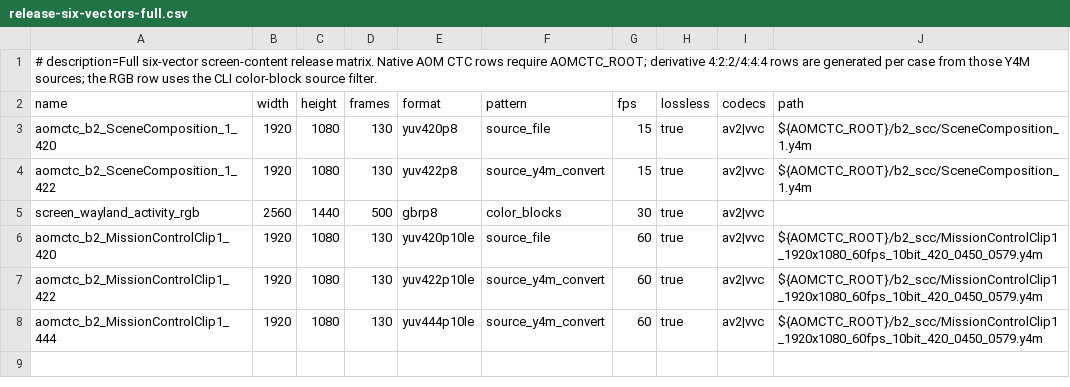
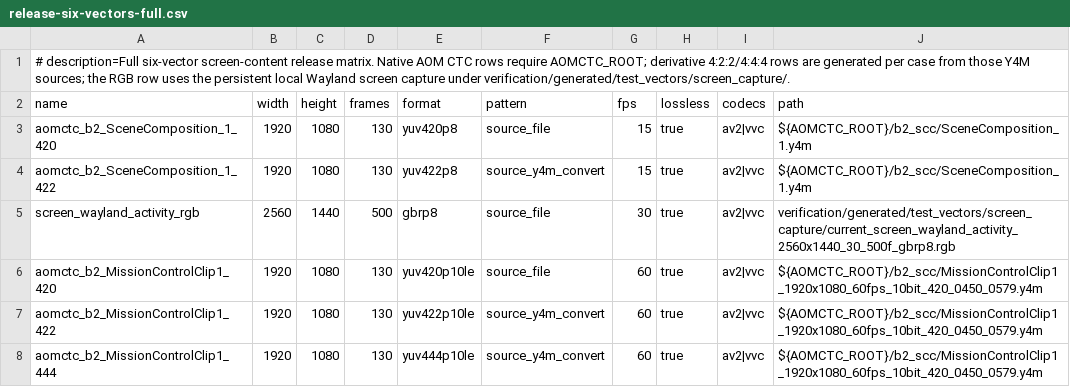
Before and after one commit to framefinery/framefinery-engine, a CSV file: verification/test_vector_sets/release-six-vectors-full.csv, drawn as a sheet.

```diff
--- a/verification/test_vector_sets/release-six-vectors-full.csv
+++ b/verification/test_vector_sets/release-six-vectors-full.csv
@@ -1,2 +1,2 @@
-# description=Full six-vector screen-content release matrix. Native AOM CTC rows require AOMCTC_ROOT; derivative 4:2:2/4:4:4 rows are generated per case from those Y4M sources; the RGB row uses the CLI color-block source filter.
+# description=Full six-vector screen-content release matrix. Native AOM CTC rows require AOMCTC_ROOT; derivative 4:2:2/4:4:4 rows are generated per case from those Y4M sources; the RGB row uses the persistent local Wayland screen capture under verification/generated/test_vectors/screen_capture/.
 name,width,height,frames,format,pattern,fps,lossless,codecs,path
@@ -4,3 +4,3 @@ aomctc_b2_SceneComposition_1_420,1920,1080,130,yuv420p8,source_file,15,true,av2|
 aomctc_b2_SceneComposition_1_422,1920,1080,130,yuv422p8,source_y4m_convert,15,true,av2|vvc,${AOMCTC_ROOT}/b2_scc/SceneComposition_1.y4m
-screen_wayland_activity_rgb,2560,1440,500,gbrp8,color_blocks,30,true,av2|vvc,
+screen_wayland_activity_rgb,2560,1440,500,gbrp8,source_file,30,true,av2|vvc,verification/generated/test_vectors/screen_capture/current_screen_wayland_activity_2560x1440_30_500f_gbrp8.rgb
 aomctc_b2_MissionControlClip1_420,1920,1080,130,yuv420p10le,source_file,60,true,av2|vvc,${AOMCTC_ROOT}/b2_scc/MissionControlClip1_1920x1080_60fps_10bit_420_0450_0579.y4m
```
Also changed, not shown: 7 other files.
